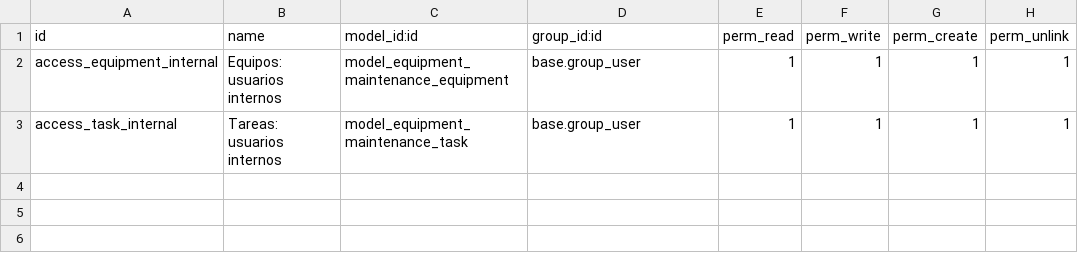
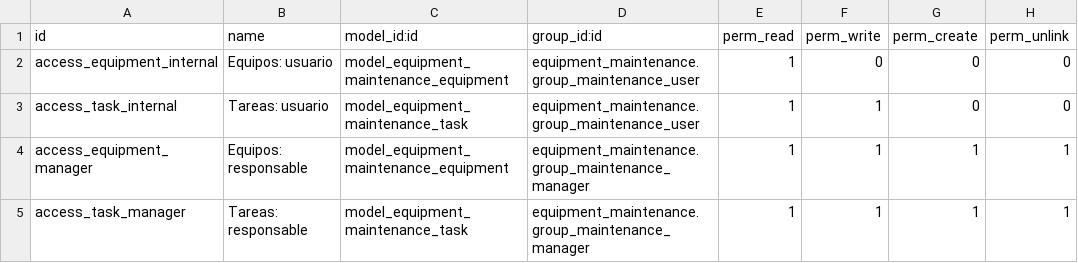
Before and after one commit to rauljardinot/equipment-maintenance, a CSV file: equipment_maintenance/security/ir.model.access.csv, drawn as a sheet.

Commit message:
feat: enforce assigned-user and manager maintenance permissions

```diff
--- a/equipment_maintenance/security/ir.model.access.csv
+++ b/equipment_maintenance/security/ir.model.access.csv
@@ -1,3 +1,5 @@
 id,name,model_id:id,group_id:id,perm_read,perm_write,perm_create,perm_unlink
-access_equipment_internal,Equipos: usuarios internos,model_equipment_maintenance_equipment,base.group_user,1,1,1,1
-access_task_internal,Tareas: usuarios internos,model_equipment_maintenance_task,base.group_user,1,1,1,1
+access_equipment_internal,Equipos: usuario,model_equipment_maintenance_equipment,equipment_maintenance.group_maintenance_user,1,0,0,0
+access_task_internal,Tareas: usuario,model_equipment_maintenance_task,equipment_maintenance.group_maintenance_user,1,1,0,0
+access_equipment_manager,Equipos: responsable,model_equipment_maintenance_equipment,equipment_maintenance.group_maintenance_manager,1,1,1,1
+access_task_manager,Tareas: responsable,model_equipment_maintenance_task,equipment_maintenance.group_maintenance_manager,1,1,1,1
```
Also changed, not shown: 4 other files.
